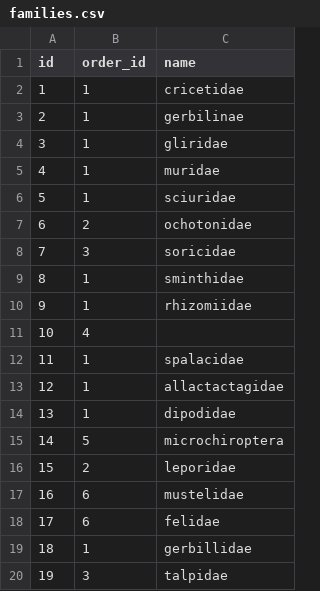
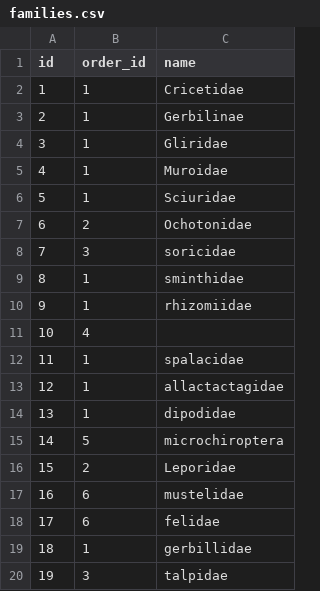
Before and after one commit to pank-su/zin-lab-data, a CSV file: output/families.csv, drawn as a sheet; only a part is shown.

Commit message:
Update families.csv

```diff
--- a/output/families.csv
+++ b/output/families.csv
@@ -1,8 +1,8 @@
 id,order_id,name
-1,1,cricetidae
-2,1,gerbilinae
-3,1,gliridae
-4,1,muridae
-5,1,sciuridae
-6,2,ochotonidae
+1,1,Сricetidae
+2,1,Gerbilinae
+3,1,Gliridae
+4,1,Muroidae
+5,1,Sciuridae
+6,2,Ochotonidae
 7,3,soricidae
@@ -15,3 +15,3 @@ id,order_id,name
 14,5,microchiroptera
-15,2,leporidae
+15,2,Leporidae
 16,6,mustelidae
```
